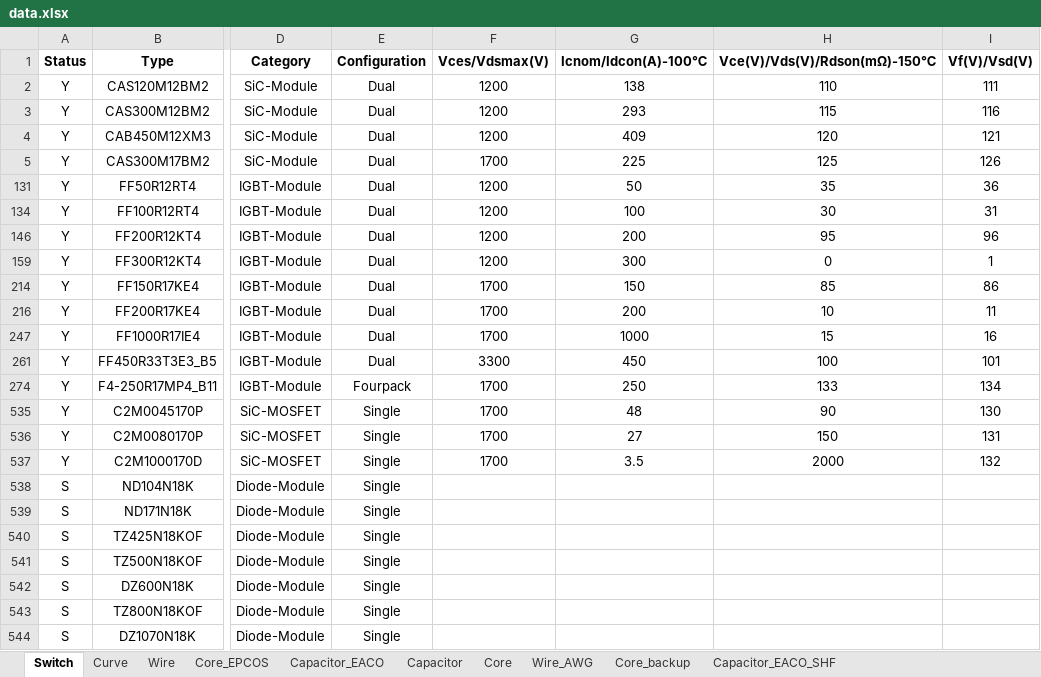
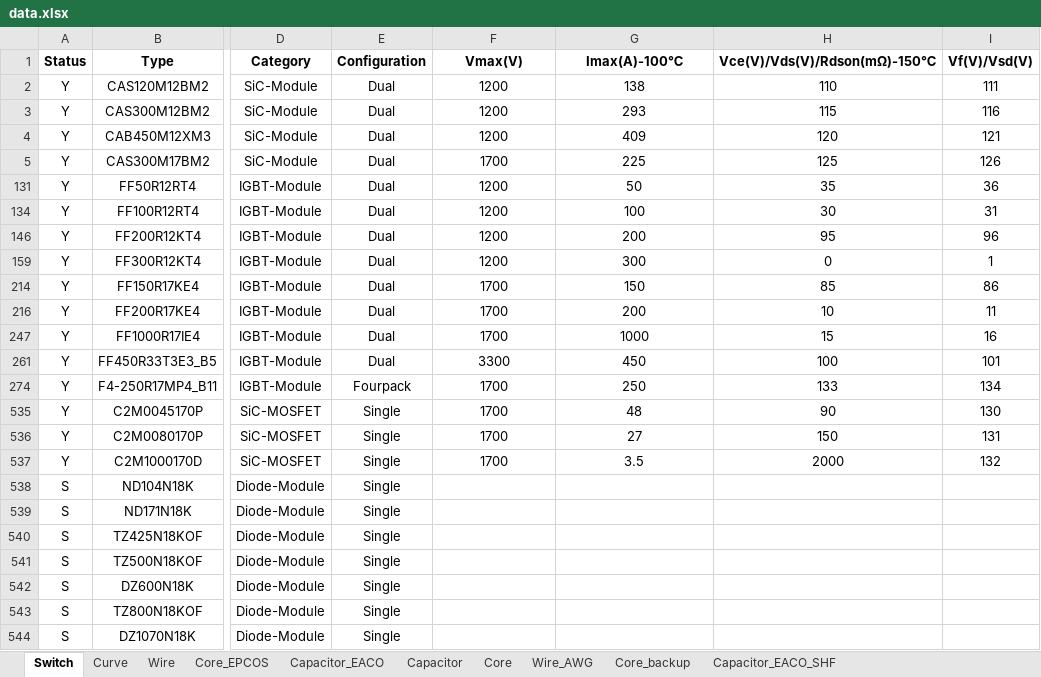
Before and after one commit to yufeijie/learngit, an Excel workbook: Resources/data.xlsx, sheet Switch, drawn as a sheet; only a part is shown, gaps mark what is left out; values as stored, in another font and other column widths than the file's, no borders; the diff names each change by its address in the sheet, - before the commit and + after, or states it on an @@ line.

```diff
--- a/Resources/data.xlsx (sheet Switch)
+++ b/Resources/data.xlsx (sheet Switch)
-F1: Vces/Vdsmax(V)
+F1: Vmax(V)
-G1: Icnom/Idcon(A)-100℃
+G1: Imax(A)-100℃
```
Also changed, not shown: 9 other files.
